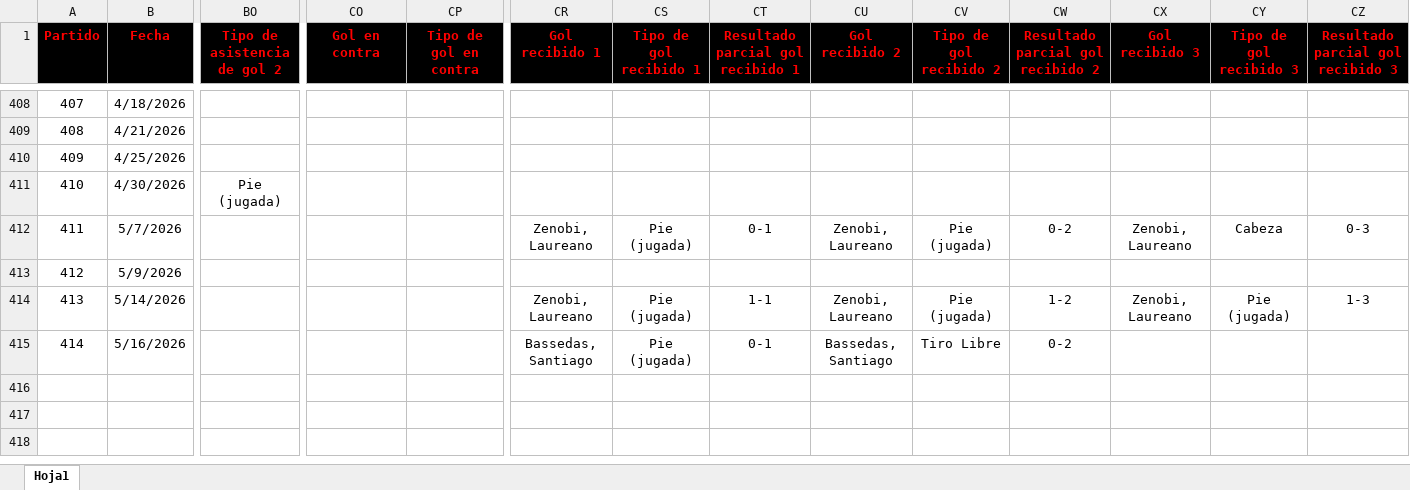
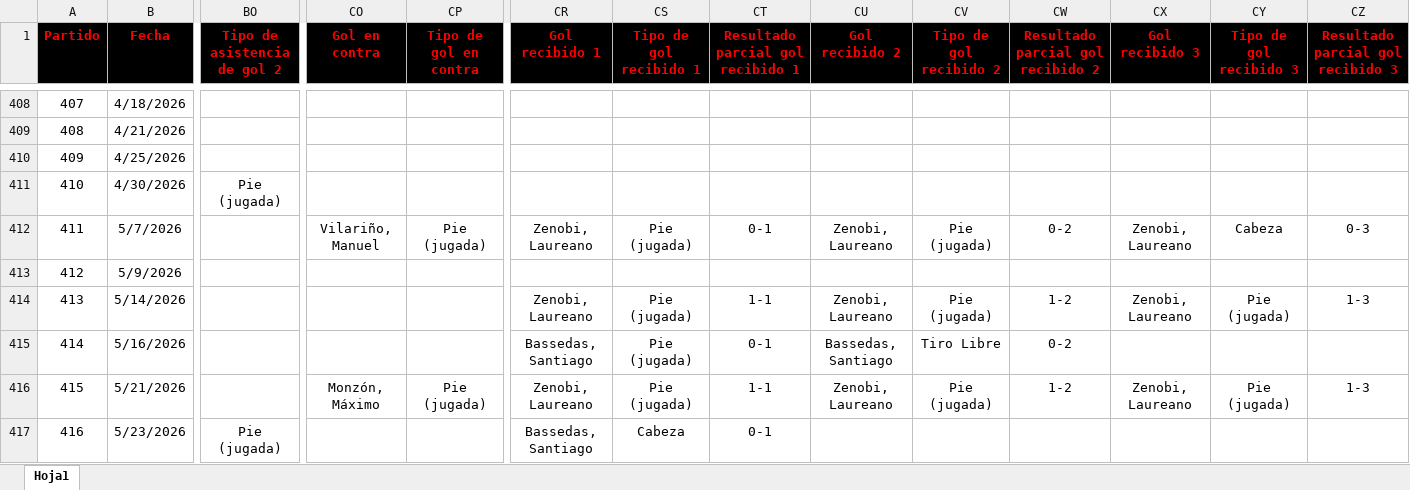
Before and after one commit to nicolascarreno/Brumario, an Excel workbook: backend/src/db/Once_Historico.xlsx, sheet Hoja1, drawn as a sheet; only a part is shown, gaps mark what is left out; values as stored, in another font and other column widths than the file's, no borders; rows hold the shown columns only; the diff names each change by its address in the sheet, - before the commit and + after, or states it on an @@ line.

```diff
--- a/backend/src/db/Once_Historico.xlsx (sheet Hoja1)
+++ b/backend/src/db/Once_Historico.xlsx (sheet Hoja1)
-CO412 (Gol en contra): (empty)
+CO412 (Gol en contra): Vilariño, Manuel
-CP412 (Tipo de gol en contra): (empty)
+CP412 (Tipo de gol en contra): Pie (jugada)
+row 416: 415 | 5/21/2026 |  | Monzón, Máximo | Pie (jugada) | Zenobi, Laureano | Pie (jugada) | 1-1 | Zenobi, Laureano | Pie (jugada) | 1-2 | Zenobi, Laureano | Pie (jugada) | 1-3
+row 417: 416 | 5/23/2026 | Pie (jugada) |  |  | Bassedas, Santiago | Cabeza | 0-1
```
